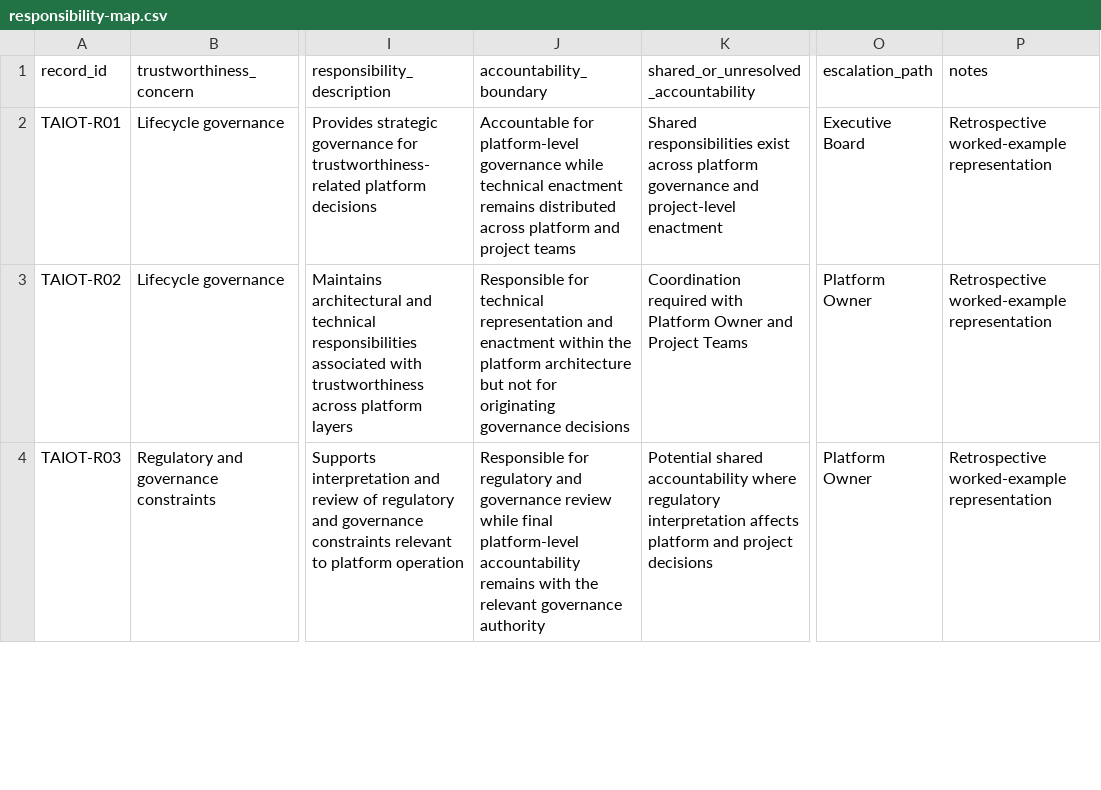
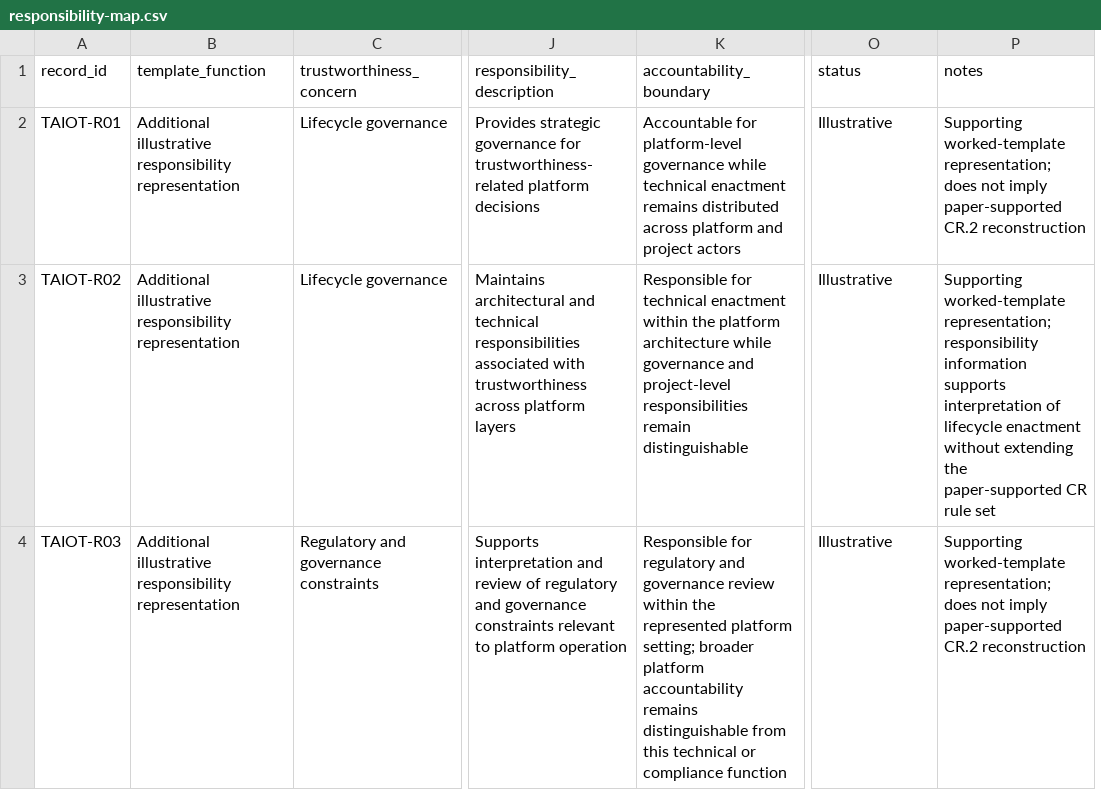
Before and after one commit to GSYAtools/CRISP-TAI, a CSV file: examples/trustaiot-platform/responsibility-map.csv, drawn as a sheet; only a part is shown, gaps mark what is left out; removed rows and columns are numbered as before the commit, all else as after; the diff covers the shown part only; the diff names each change by its address in the sheet, - before the commit and + after, or states it on an @@ line.

Commit message:
Update responsibility-map.csv
Updated Version 10/26

```diff
--- a/examples/trustaiot-platform/responsibility-map.csv
+++ b/examples/trustaiot-platform/responsibility-map.csv
+column B (template_function), rows 2-4: all Additional illustrative responsibility representation
-column K, rows 1-4: shared_or_unresolved_accountability | Shared responsibilities exist across platform governance and project-level enactment | Coordination required with Platform Owner and Project Teams | Potential shared accountability where regulatory interpretation affects platform and project decisions
-O1: escalation_path
+O1: status
-K2 (accountability_boundary): …and project teams
+K2 (accountability_boundary): …and project actors
-O2 (status): Executive Board
+O2 (status): Illustrative
-P2 (notes): Retrospective worked-example representation
+P2 (notes): Supporting worked-template representation; does not imply paper-supported CR.2 reconstruction
-K3 (accountability_boundary): …for technical representation and enactment within the platform architecture but not for originating governance decisions
+K3 (accountability_boundary): …for technical enactment within the platform architecture while governance and project-level responsibilities remain distinguishable
-O3:O4 (status): Platform Owner
+O3:O4 (status): Illustrative
-P3 (notes): Retrospective worked-example representation
+P3 (notes): Supporting worked-template representation; responsibility information supports interpretation of lifecycle enactment without extending the paper-supported CR rule set
-K4 (accountability_boundary): …governance review while final platform-level accountability remains with the relevant governance authority
+K4 (accountability_boundary): …governance review within the represented platform setting; broader platform accountability remains distinguishable from this technical or compliance function
-P4 (notes): Retrospective worked-example representation
+P4 (notes): Supporting worked-template representation; does not imply paper-supported CR.2 reconstruction
```
Also changed, not shown: 9 edited cells elsewhere in this file.
